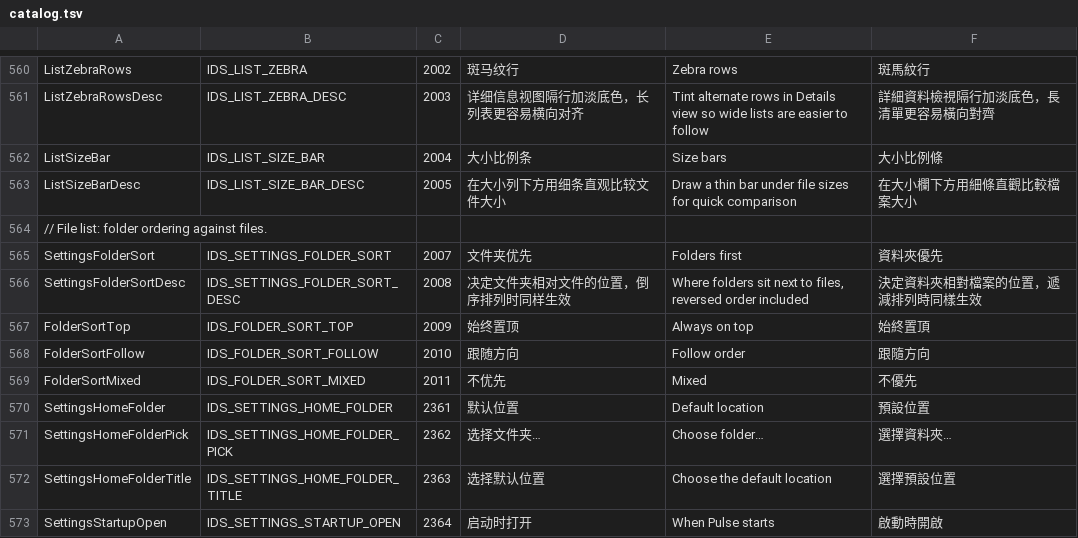
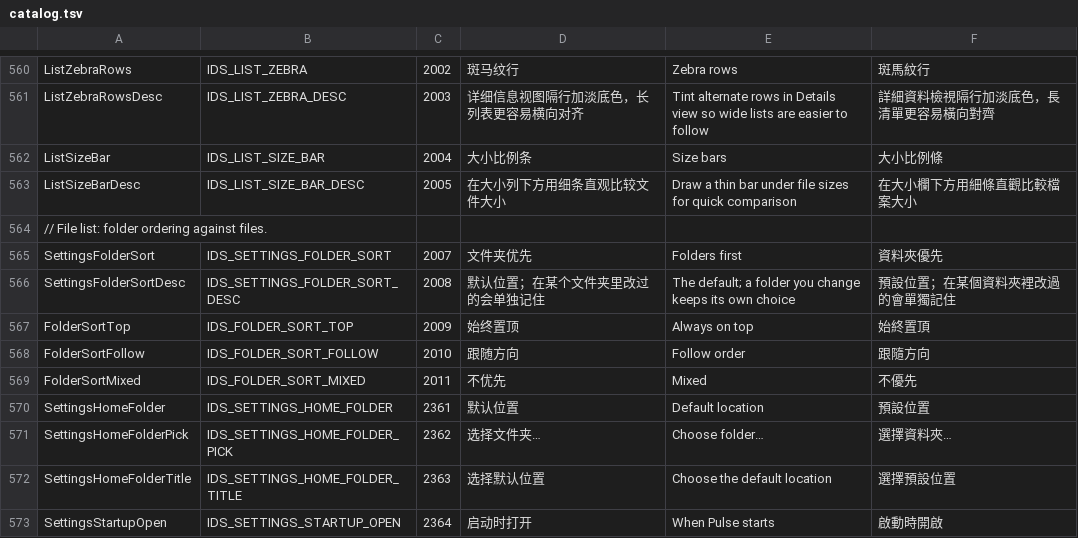
Before and after one commit to 0xheguoxing/pulse, a TSV file: tools/l10n/catalog.tsv, drawn as a sheet; only a part is shown, gaps mark what is left out.

Commit message:
l10n: say that folders remember their own 文件夹优先 choice
Since 30e3ec6 the setting is the default and a choice made in a folder is
kept for that folder. Keep the description within one line of the row.

```diff
--- a/tools/l10n/catalog.tsv
+++ b/tools/l10n/catalog.tsv
@@ -565,3 +565,3 @@ ListSizeBarDesc	IDS_LIST_SIZE_BAR_DESC	2005	在大小列下方用细条直观比
 SettingsFolderSort	IDS_SETTINGS_FOLDER_SORT	2007	文件夹优先	Folders first	資料夾優先
-SettingsFolderSortDesc	IDS_SETTINGS_FOLDER_SORT_DESC	2008	决定文件夹相对文件的位置，倒序排列时同样生效	Where folders sit next to files, reversed order included	決定資料夾相對檔案的位置，遞減排列時同樣生效
+SettingsFolderSortDesc	IDS_SETTINGS_FOLDER_SORT_DESC	2008	默认位置；在某个文件夹里改过的会单独记住	The default; a folder you change keeps its own choice	預設位置；在某個資料夾裡改過的會單獨記住
 FolderSortTop	IDS_FOLDER_SORT_TOP	2009	始终置顶	Always on top	始終置頂
```
Also changed, not shown: 3 other files.
